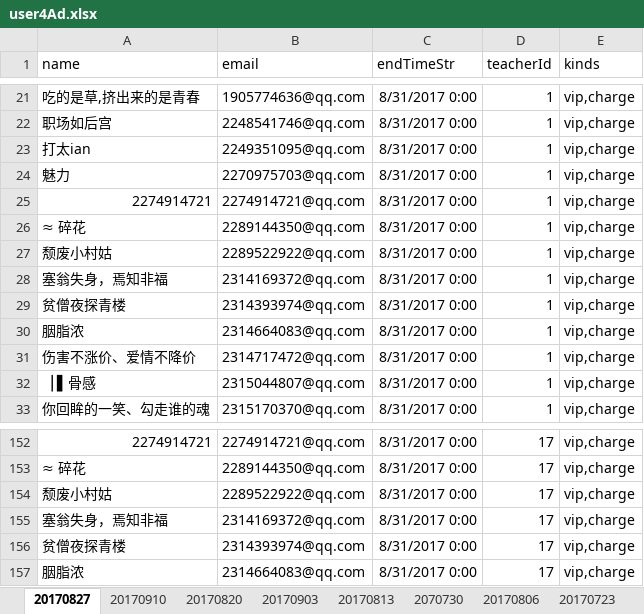
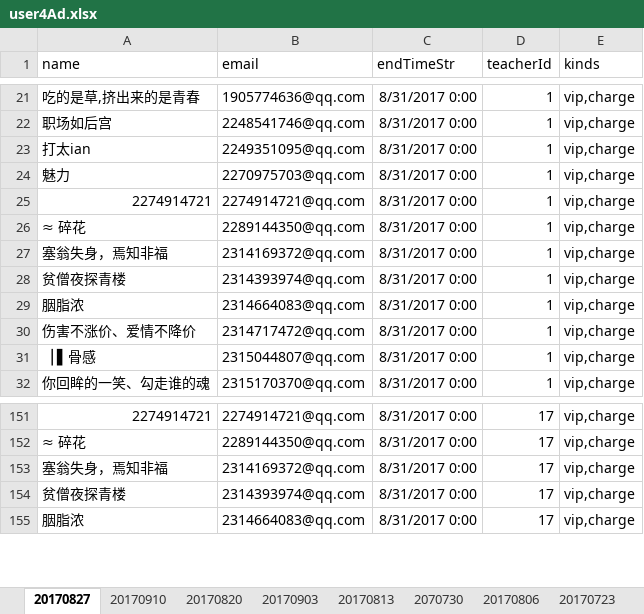
Before and after one commit to liuzongtao/5ig8, an Excel workbook: src/main/resources/user4Ad.xlsx, sheet 20170827, drawn as a sheet; only a part is shown, gaps mark what is left out; values as stored, in another font and other column widths than the file's, no borders; the diff names each change by its address in the sheet, - before the commit and + after, or states it on an @@ line.

```diff
--- a/src/main/resources/user4Ad.xlsx (sheet 20170827)
+++ b/src/main/resources/user4Ad.xlsx (sheet 20170827)
-row 27: 颓废小村姑 | 2289522922@qq.com | 8/31/2017 0:00 | 1 | vip,charge
-row 154: 颓废小村姑 | 2289522922@qq.com | 8/31/2017 0:00 | 17 | vip,charge
```
Also changed, not shown: sheet 2070730, sheet 20170723, sheet 20170806, 9 other files.
